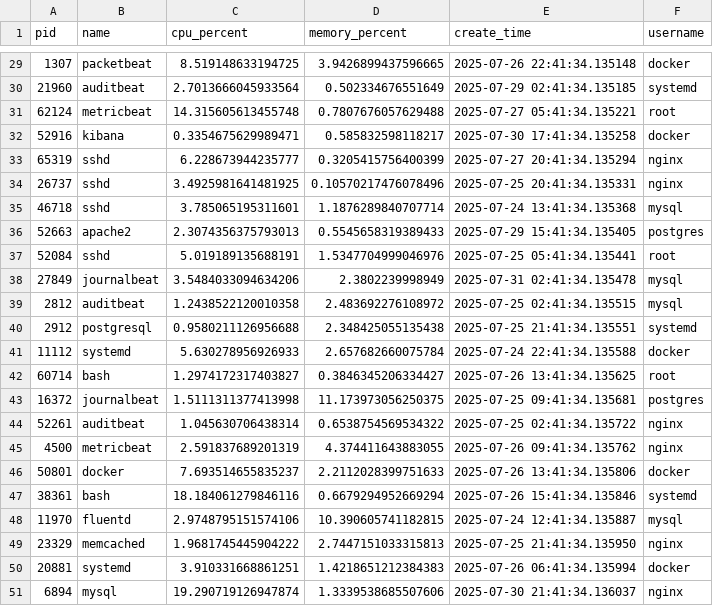
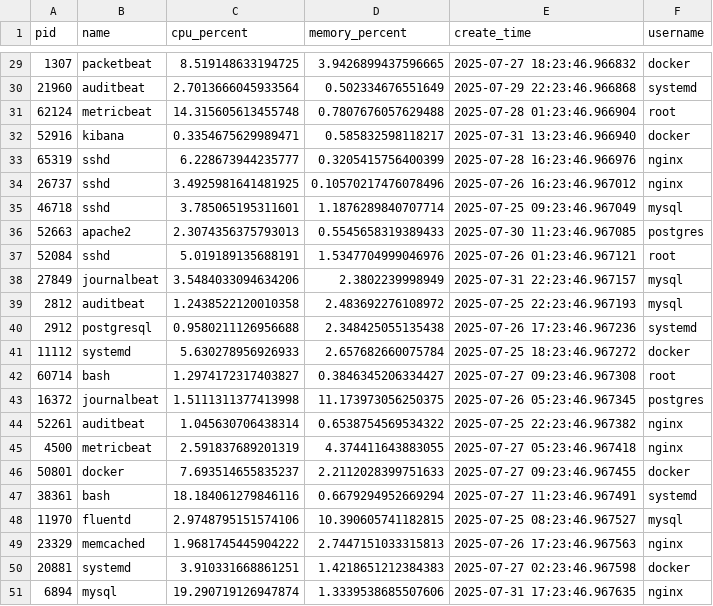
Before and after one commit to ESWARARAO123/manager_lev1, a CSV file: process_data.csv, drawn as a sheet; only a part is shown, gaps mark what is left out; the diff covers the shown part only.

```diff
--- a/process_data.csv
+++ b/process_data.csv
@@ -29,23 +29,23 @@ pid,name,cpu_percent,memory_percent,create_time,username
-1307,packetbeat,8.519148633194725,3.9426899437596665,2025-07-26 22:41:34.135148,docker
-21960,auditbeat,2.7013666045933564,0.502334676551649,2025-07-29 02:41:34.135185,systemd
-62124,metricbeat,14.315605613455748,0.7807676057629488,2025-07-27 05:41:34.135221,root
-52916,kibana,0.3354675629989471,0.585832598118217,2025-07-30 17:41:34.135258,docker
-65319,sshd,6.228673944235777,0.3205415756400399,2025-07-27 20:41:34.135294,nginx
-26737,sshd,3.4925981641481925,0.10570217476078496,2025-07-25 20:41:34.135331,nginx
-46718,sshd,3.785065195311601,1.1876289840707714,2025-07-24 13:41:34.135368,mysql
-52663,apache2,2.3074356375793013,0.5545658319389433,2025-07-29 15:41:34.135405,postgres
-52084,sshd,5.019189135688191,1.5347704999046976,2025-07-25 05:41:34.135441,root
-27849,journalbeat,3.5484033094634206,2.3802239998949,2025-07-31 02:41:34.135478,mysql
-2812,auditbeat,1.2438522120010358,2.483692276108972,2025-07-25 02:41:34.135515,mysql
-2912,postgresql,0.9580211126956688,2.348425055135438,2025-07-25 21:41:34.135551,systemd
-11112,systemd,5.630278956926933,2.657682660075784,2025-07-24 22:41:34.135588,docker
-60714,bash,1.2974172317403827,0.3846345206334427,2025-07-26 13:41:34.135625,root
-16372,journalbeat,1.5111311377413998,11.173973056250375,2025-07-25 09:41:34.135681,postgres
-52261,auditbeat,1.045630706438314,0.6538754569534322,2025-07-25 02:41:34.135722,nginx
-4500,metricbeat,2.591837689201319,4.374411643883055,2025-07-26 09:41:34.135762,nginx
-50801,docker,7.693514655835237,2.2112028399751633,2025-07-26 13:41:34.135806,docker
-38361,bash,18.184061279846116,0.6679294952669294,2025-07-26 15:41:34.135846,systemd
-11970,fluentd,2.9748795151574106,10.390605741182815,2025-07-24 12:41:34.135887,mysql
-23329,memcached,1.9681745445904222,2.7447151033315813,2025-07-25 21:41:34.135950,nginx
-20881,systemd,3.910331668861251,1.4218651212384383,2025-07-26 06:41:34.135994,docker
-6894,mysql,19.290719126947874,1.3339538685507606,2025-07-30 21:41:34.136037,nginx
+1307,packetbeat,8.519148633194725,3.9426899437596665,2025-07-27 18:23:46.966832,docker
+21960,auditbeat,2.7013666045933564,0.502334676551649,2025-07-29 22:23:46.966868,systemd
+62124,metricbeat,14.315605613455748,0.7807676057629488,2025-07-28 01:23:46.966904,root
+52916,kibana,0.3354675629989471,0.585832598118217,2025-07-31 13:23:46.966940,docker
+65319,sshd,6.228673944235777,0.3205415756400399,2025-07-28 16:23:46.966976,nginx
+26737,sshd,3.4925981641481925,0.10570217476078496,2025-07-26 16:23:46.967012,nginx
+46718,sshd,3.785065195311601,1.1876289840707714,2025-07-25 09:23:46.967049,mysql
+52663,apache2,2.3074356375793013,0.5545658319389433,2025-07-30 11:23:46.967085,postgres
+52084,sshd,5.019189135688191,1.5347704999046976,2025-07-26 01:23:46.967121,root
+27849,journalbeat,3.5484033094634206,2.3802239998949,2025-07-31 22:23:46.967157,mysql
+2812,auditbeat,1.2438522120010358,2.483692276108972,2025-07-25 22:23:46.967193,mysql
+2912,postgresql,0.9580211126956688,2.348425055135438,2025-07-26 17:23:46.967236,systemd
+11112,systemd,5.630278956926933,2.657682660075784,2025-07-25 18:23:46.967272,docker
+60714,bash,1.2974172317403827,0.3846345206334427,2025-07-27 09:23:46.967308,root
+16372,journalbeat,1.5111311377413998,11.173973056250375,2025-07-26 05:23:46.967345,postgres
+52261,auditbeat,1.045630706438314,0.6538754569534322,2025-07-25 22:23:46.967382,nginx
+4500,metricbeat,2.591837689201319,4.374411643883055,2025-07-27 05:23:46.967418,nginx
+50801,docker,7.693514655835237,2.2112028399751633,2025-07-27 09:23:46.967455,docker
+38361,bash,18.184061279846116,0.6679294952669294,2025-07-27 11:23:46.967491,systemd
+11970,fluentd,2.9748795151574106,10.390605741182815,2025-07-25 08:23:46.967527,mysql
+23329,memcached,1.9681745445904222,2.7447151033315813,2025-07-26 17:23:46.967563,nginx
+20881,systemd,3.910331668861251,1.4218651212384383,2025-07-27 02:23:46.967598,docker
+6894,mysql,19.290719126947874,1.3339538685507606,2025-07-31 17:23:46.967635,nginx
```
Also changed, not shown: 27 edited cells elsewhere in this file, system_resource_monitoring_data.csv, 8 other files.
